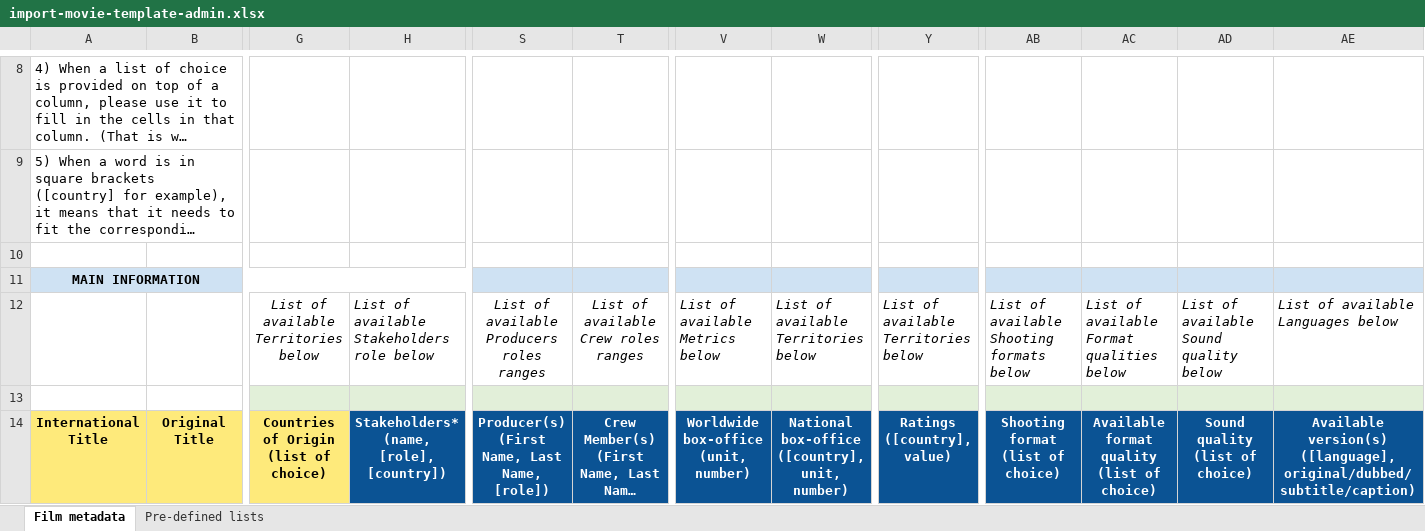
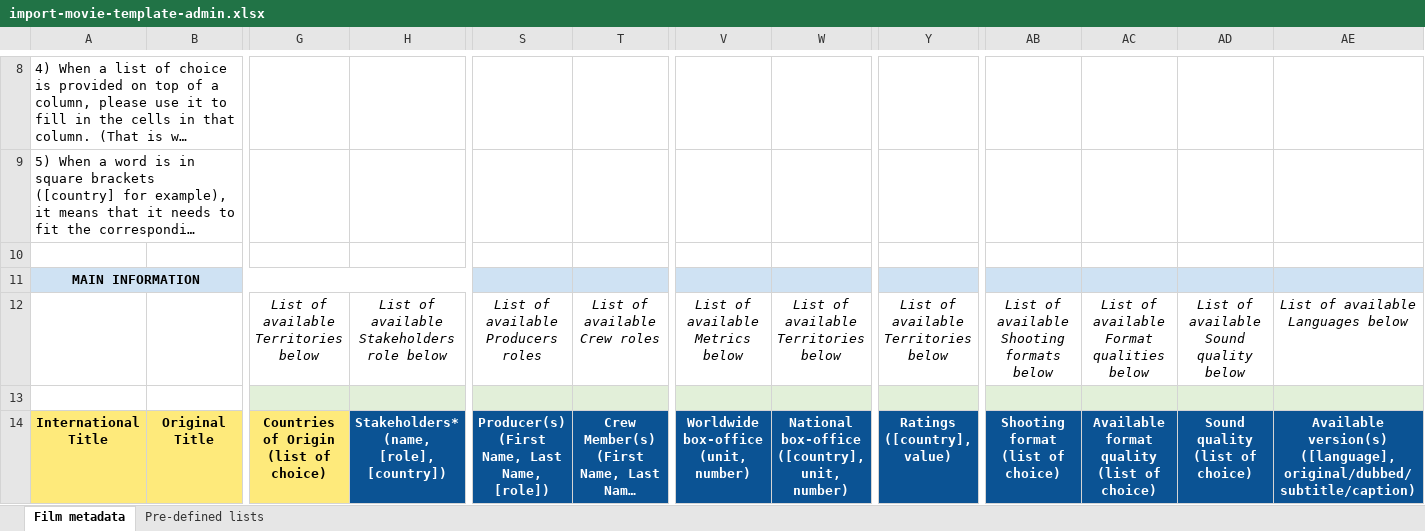
Before and after one commit to blockframes/blockframes, an Excel workbook: libs/ui/src/lib/assets/templates/import-movie-template-admin.xlsx, sheet Film metadata, drawn as a sheet; only a part is shown, gaps mark what is left out; long unchanged cells end in …; values as stored, in another font and other column widths than the file's, no borders; charts and pictures not drawn; the diff names each change by its address in the sheet, - before the commit and + after, or states it on an @@ line.

```diff
--- a/libs/ui/src/lib/assets/templates/import-movie-template-admin.xlsx (sheet Film metadata)
+++ b/libs/ui/src/lib/assets/templates/import-movie-template-admin.xlsx (sheet Film metadata)
-H12 alignment: left
+H12 alignment: center
-S12: List of available Producers roles ranges
+S12: List of available Producers roles
-T12: List of available Crew roles ranges
+T12: List of available Crew roles
-V12:W12 alignment: left
+V12:W12 alignment: center
-Y12 alignment: left
+Y12 alignment: center
-AB12:AE12 alignment: left
+AB12:AE12 alignment: center
```
Also changed, not shown: charts or pictures, libs/ui/src/lib/assets/templates/import-movie-template-customer-catalog.xlsx, libs/ui/src/lib/assets/templates/import-movie-template-customer-festival.xlsx, 11 other files.
